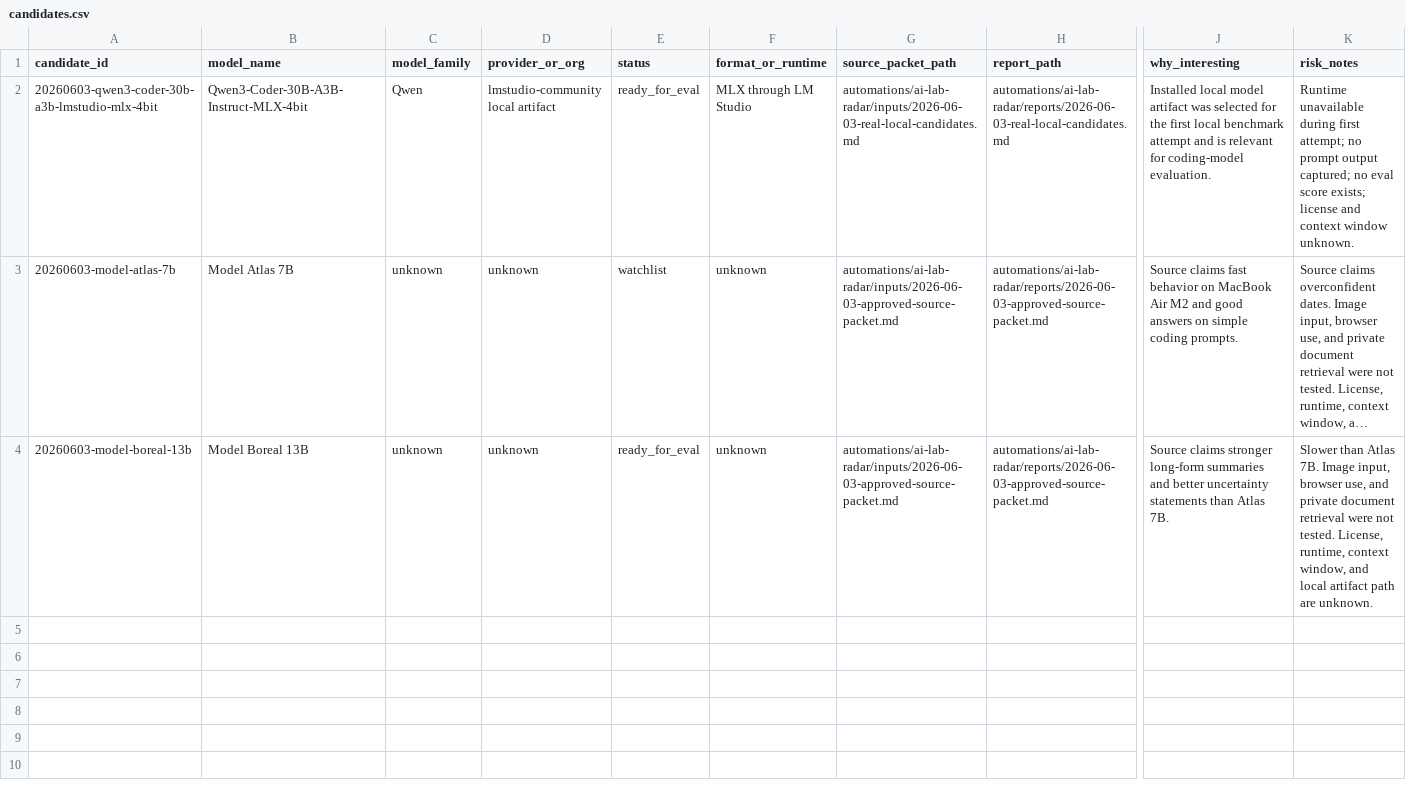
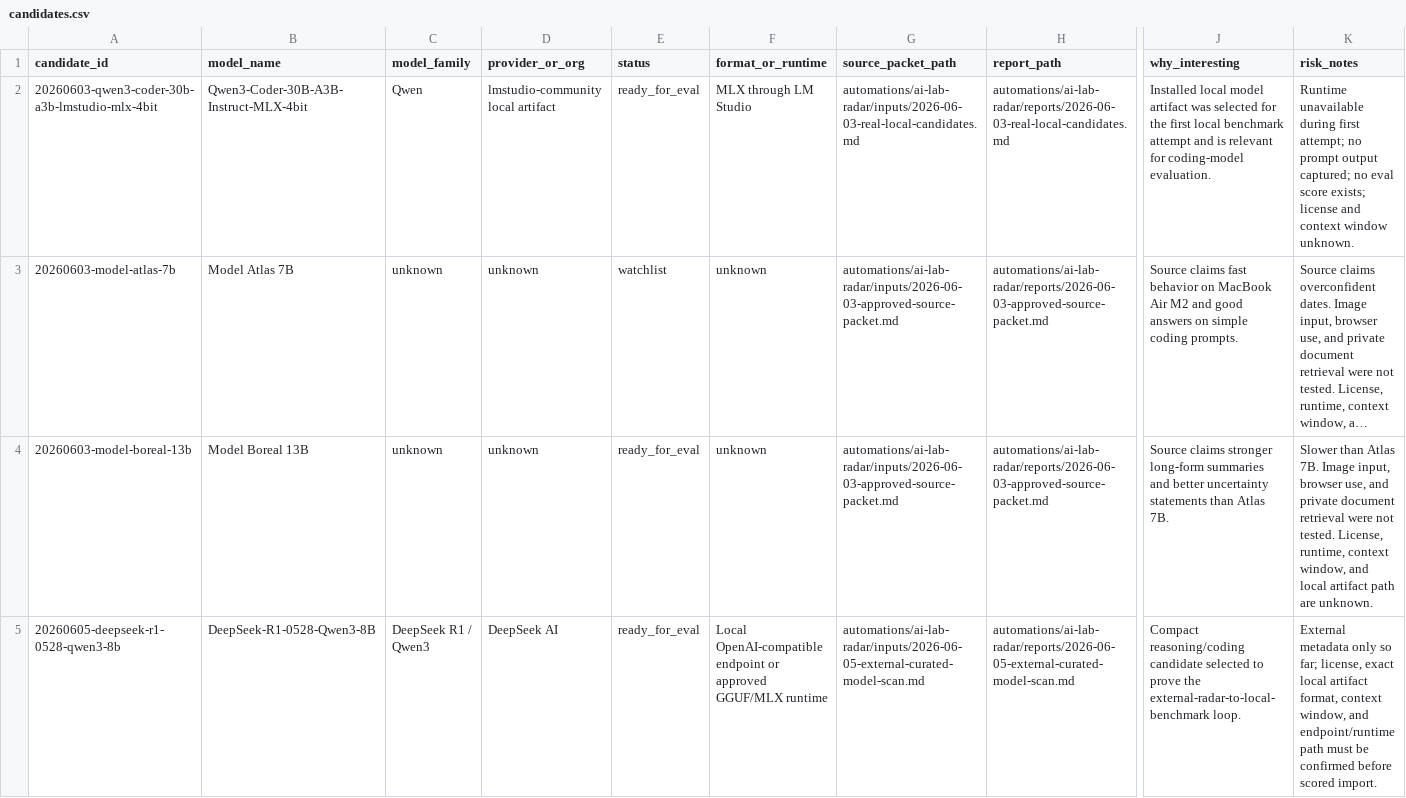
Before and after one commit to Nolos510/local-ai-lab, a CSV file: data/model_registry/candidates.csv, drawn as a sheet; only a part is shown, gaps mark what is left out; long unchanged cells end in …; rows hold the shown columns only; the diff names each change by its address in the sheet, - before the commit and + after, or states it on an @@ line.

Commit message:
Register DeepSeek external radar candidate

```diff
--- a/data/model_registry/candidates.csv
+++ b/data/model_registry/candidates.csv
+row 5: 20260605-deepseek-r1-0528-qwen3-8b | DeepSeek-R1-0528-Qwen3-8B | DeepSeek R1 / Qwen3 | DeepSeek AI | ready_for_eval | Local OpenAI-compatible endpoint or approved GGUF/MLX runtime | automations/ai-lab-radar/inputs/2026-06-05-external-curated-model-scan.md | automations/ai-lab-radar/reports/2026-06-05-external-curated-model-scan.md | Compact reasoning/coding candidate selected to prove the external-radar-to-local-benchmark loop. | External metadata only so far; license, exact local artifact format, context window, and endpoint/runtime path must be confirmed before scored import.
```
Also changed, not shown: 4 other files.
